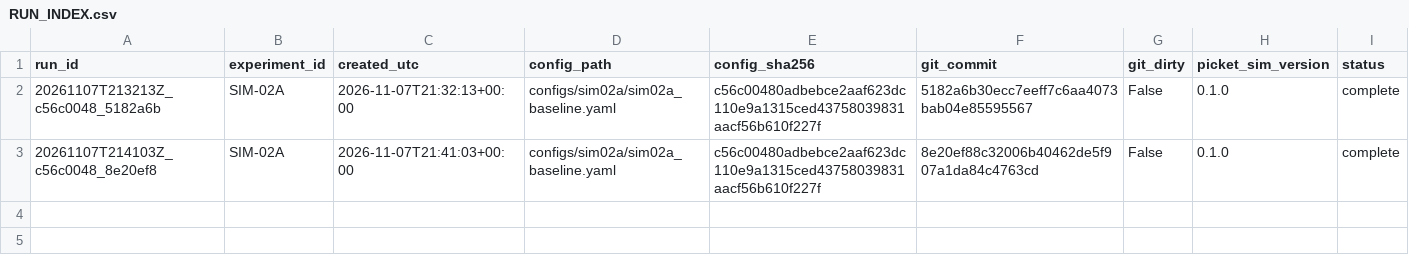
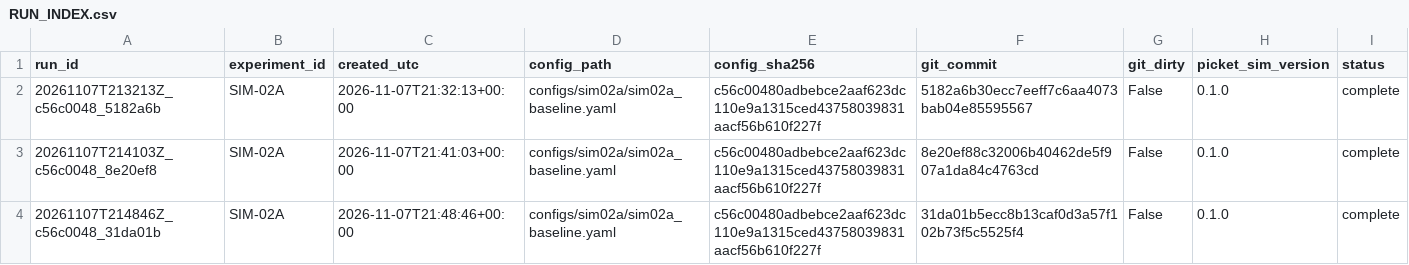
Before and after one commit to keithatulmo/picket-sim, a CSV file: results/sim02a/RUN_INDEX.csv, drawn as a sheet.

```diff
--- a/results/sim02a/RUN_INDEX.csv
+++ b/results/sim02a/RUN_INDEX.csv
@@ -3 +3,2 @@ run_id,experiment_id,created_utc,config_path,config_sha256,git_commit,git_dirty,
 20261107T214103Z_c56c0048_8e20ef8,SIM-02A,2026-11-07T21:41:03+00:00,configs/sim02a/sim02a_baseline.yaml,c56c00480adbebce2aaf623dc110e9a1315ced43758039831aacf56b610f227f,8e20ef88c32006b40462de5f907a1da84c4763cd,False,0.1.0,complete
+20261107T214846Z_c56c0048_31da01b,SIM-02A,2026-11-07T21:48:46+00:00,configs/sim02a/sim02a_baseline.yaml,c56c00480adbebce2aaf623dc110e9a1315ced43758039831aacf56b610f227f,31da01b5ecc8b13caf0d3a57f102b73f5c5525f4,False,0.1.0,complete
```
Also changed, not shown: 47 other files.
